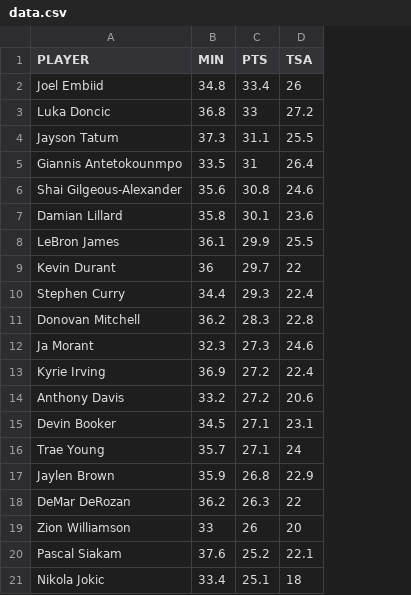
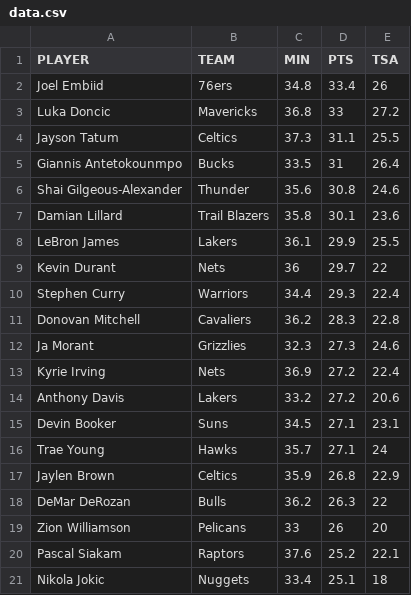
Before and after one commit to adambushman/d3-js-learn-and-practice, a CSV file: Scatter plot/data.csv, drawn as a sheet; the diff names each change by its address in the sheet, - before the commit and + after, or states it on an @@ line.

Commit message:
Added "team" field to dataset

```diff
--- a/Scatter plot/data.csv
+++ b/Scatter plot/data.csv
+column B (TEAM), rows 2-21: 76ers | Mavericks | Celtics | Bucks | Thunder | Trail Blazers | Lakers | Nets | Warriors | Cavaliers | Grizzlies | Nets | Lakers | Suns | Hawks | Celtics | Bulls | Pelicans | Raptors | Nuggets
```
